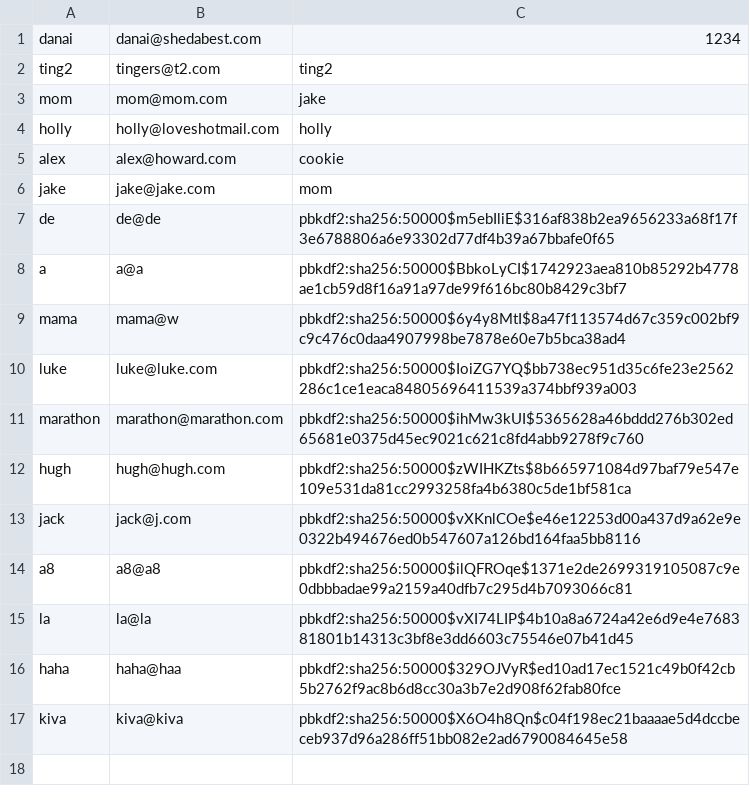
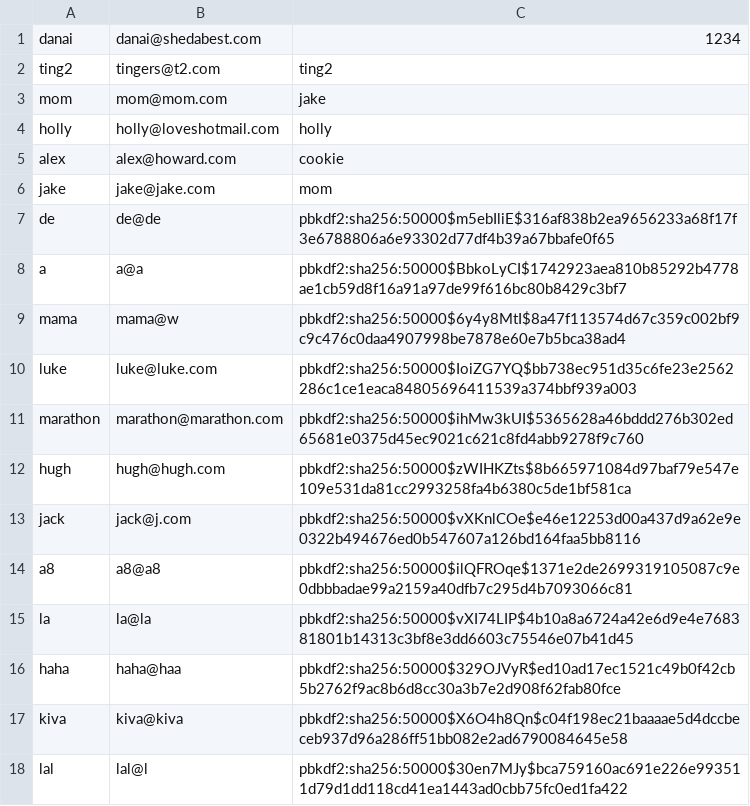
Before and after one commit to ajhoward7/xcelerate, a CSV file: code/main/users/master_users.csv, drawn as a sheet; the diff names each change by its address in the sheet, - before the commit and + after, or states it on an @@ line.

```diff
--- a/code/main/users/master_users.csv
+++ b/code/main/users/master_users.csv
+row 18: lal | lal@l | pbkdf2:sha256:50000$30en7MJy$bca759160ac691e226e993511d79d1dd118cd41ea1443ad0cbb75fc0ed1fa422
```
Also changed, not shown: 3 other files.
